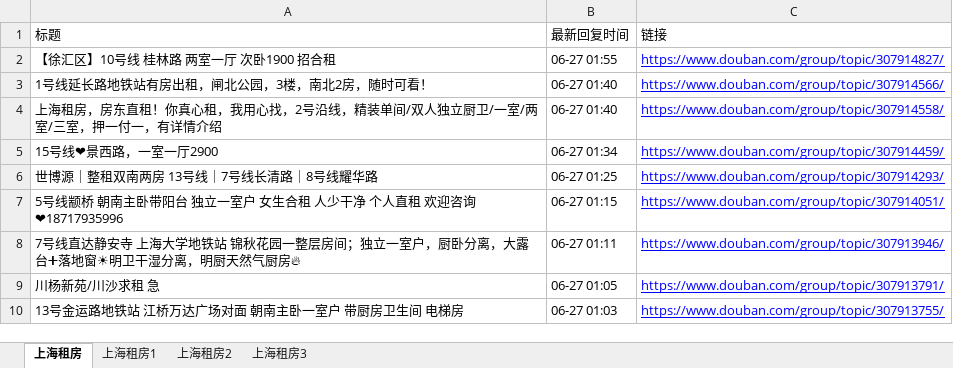
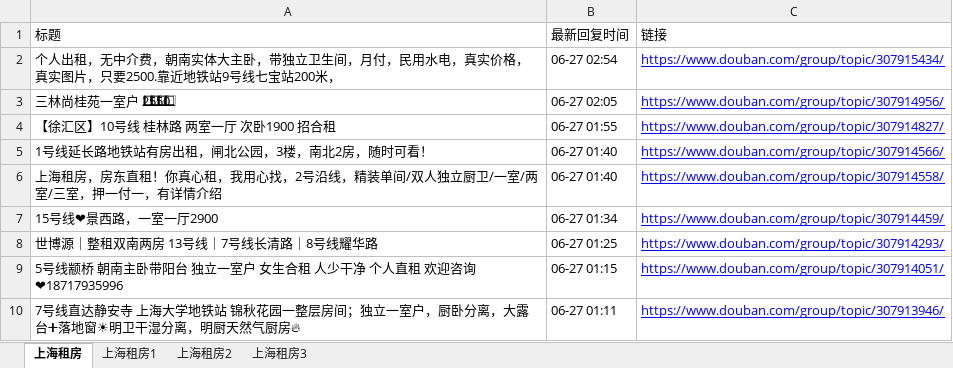
Before and after one commit to RyanShi0118/rent-info-crawler, an Excel workbook: douban_rent_info.xlsx, sheet 上海租房, drawn as a sheet; only a part is shown; the shorter side is filled out with more unchanged rows; values as stored, in another font and other column widths than the file's, no borders; the diff names each change by its address in the sheet, - before the commit and + after, or states it on an @@ line.

```diff
--- a/douban_rent_info.xlsx (sheet 上海租房)
+++ b/douban_rent_info.xlsx (sheet 上海租房)
+row 2: 个人出租，无中介费，朝南实体大主卧，带独立卫生间，月付，民用水电，真实价格，真实图片，只要2500.靠近地铁站9号线七宝站200米， | 06-27 02:54 | https://www.douban.com/group/topic/307915434/
+row 3: 三林尚桂苑一室户 2⃣5⃣5⃣0⃣ | 06-27 02:05 | https://www.douban.com/group/topic/307914956/
```
Also changed, not shown: sheet 上海租房1, filtered_rent_info.xlsx, 1 other file.
